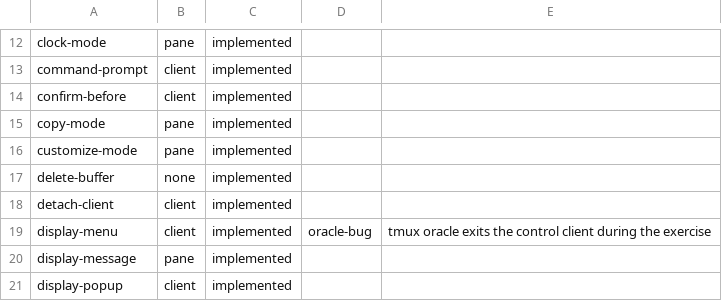
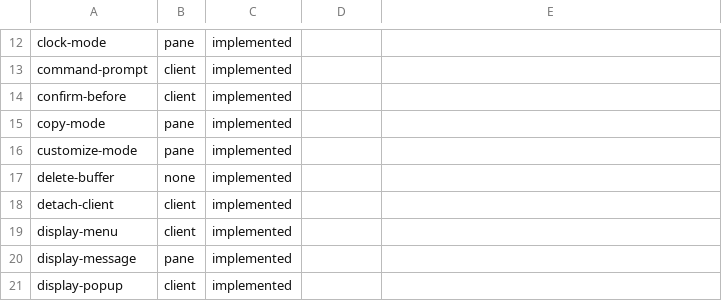
Before and after one commit to gmt/zmux, a TSV file: regress/oracle-command-matrix.tsv, drawn as a sheet; only a part is shown, gaps mark what is left out.

Commit message:
smoke: restore oracle display-menu
The last oracle-only smoke exception no longer has live evidence behind it. Run display-menu repeatedly through the control-client path and then rerun the full smoke-oracle lane with no deliberate skips left.

Keep the matrix and exception registry aligned with the now-green oracle sweep.

```diff
--- a/regress/oracle-command-matrix.tsv
+++ b/regress/oracle-command-matrix.tsv
@@ -18,3 +18,3 @@ delete-buffer	none	implemented
 detach-client	client	implemented
-display-menu	client	implemented	oracle-bug	tmux oracle exits the control client during the exercise
+display-menu	client	implemented
 display-message	pane	implemented
```
Also changed, not shown: 1 other file.
